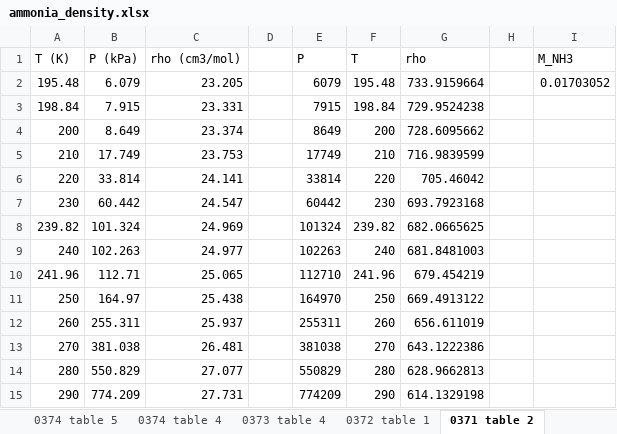
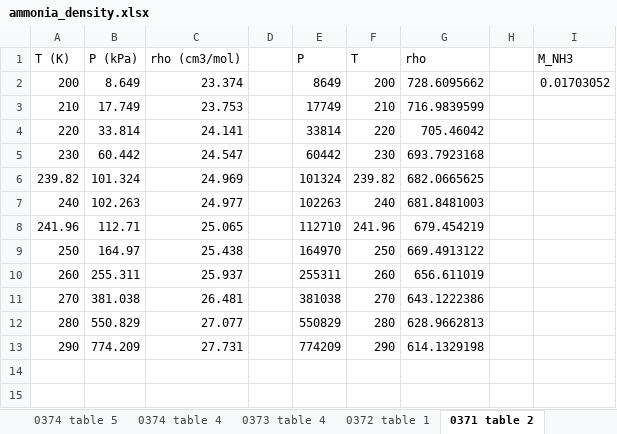
Before and after one commit to CatDN/mordu, an Excel workbook: dataframes/ammonia_density.xlsx, sheet 0371 table 2, drawn as a sheet; values as stored, in another font and other column widths than the file's, no borders; removed rows and columns are numbered as before the commit, all else as after; the diff names each change by its address in the sheet, - before the commit and + after, or states it on an @@ line.

```diff
--- a/dataframes/ammonia_density.xlsx (sheet 0371 table 2)
+++ b/dataframes/ammonia_density.xlsx (sheet 0371 table 2)
-row 2: 195.48 | 6.079 | 23.205 |  | 6079 | 195.48 | 733.9159664 |  | 0.01703052
-row 3: 198.84 | 7.915 | 23.331 |  | 7915 | 198.84 | 729.9524238
-I2 (M_NH3): (empty)
+I2 (M_NH3): 0.01703052
```
Also changed, not shown: sheet Sheet1, formulas that keep their value, charts or pictures, dataframes/experimental_data_density/0357.xlsx, dataframes/experimental_data_density/0358.xlsx, 4 other files.
